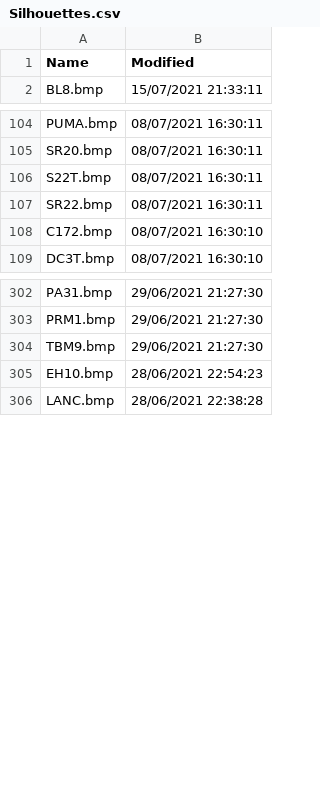
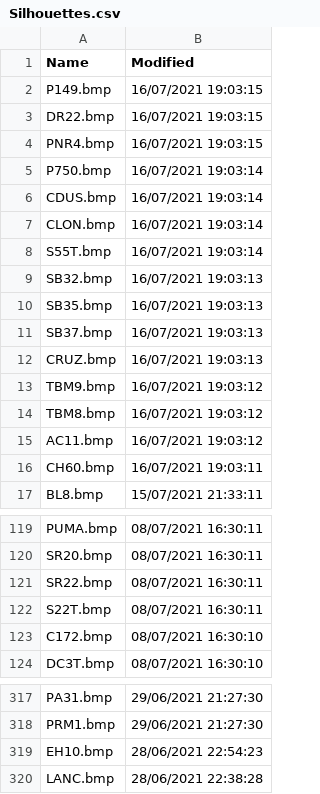
Before and after one commit to classicvalues/VRSOperatorFlags, a CSV file: Silhouettes.csv, drawn as a sheet; only a part is shown, gaps mark what is left out; the diff covers the shown part only.

Commit message:
Silhouettes / DVSilh - updated 515 / 74

```diff
--- a/Silhouettes.csv
+++ b/Silhouettes.csv
@@ -1,2 +1,17 @@
 Name,Modified
+P149.bmp,16/07/2021 19:03:15
+DR22.bmp,16/07/2021 19:03:15
+PNR4.bmp,16/07/2021 19:03:15
+P750.bmp,16/07/2021 19:03:14
+CDUS.bmp,16/07/2021 19:03:14
+CLON.bmp,16/07/2021 19:03:14
+S55T.bmp,16/07/2021 19:03:14
+SB32.bmp,16/07/2021 19:03:13
+SB35.bmp,16/07/2021 19:03:13
+SB37.bmp,16/07/2021 19:03:13
+CRUZ.bmp,16/07/2021 19:03:13
+TBM9.bmp,16/07/2021 19:03:12
+TBM8.bmp,16/07/2021 19:03:12
+AC11.bmp,16/07/2021 19:03:12
+CH60.bmp,16/07/2021 19:03:11
 BL8.bmp,15/07/2021 21:33:11
@@ -105,4 +120,4 @@ PUMA.bmp,08/07/2021 16:30:11
 SR20.bmp,08/07/2021 16:30:11
+SR22.bmp,08/07/2021 16:30:11
 S22T.bmp,08/07/2021 16:30:11
-SR22.bmp,08/07/2021 16:30:11
 C172.bmp,08/07/2021 16:30:10
@@ -303,3 +318,2 @@ PA31.bmp,29/06/2021 21:27:30
 PRM1.bmp,29/06/2021 21:27:30
-TBM9.bmp,29/06/2021 21:27:30
 EH10.bmp,28/06/2021 22:54:23
```
Also changed, not shown: 37 moved rows elsewhere in this file, DVSilhouettes.csv, 2 other files.
